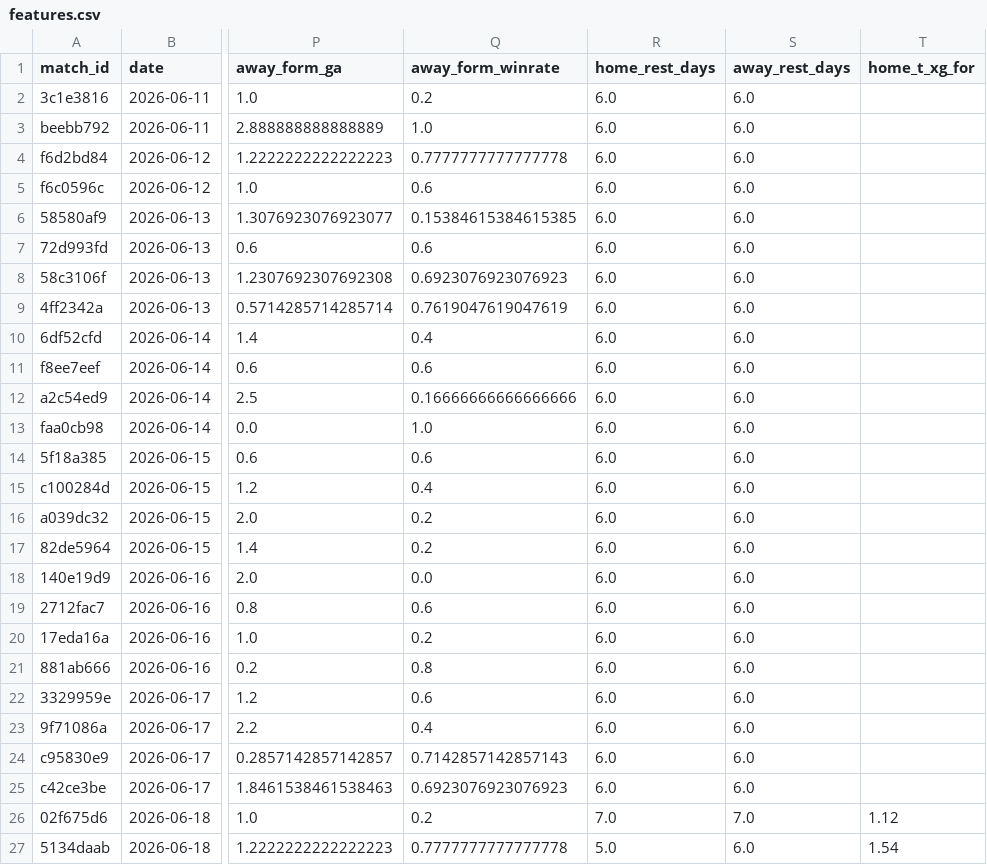
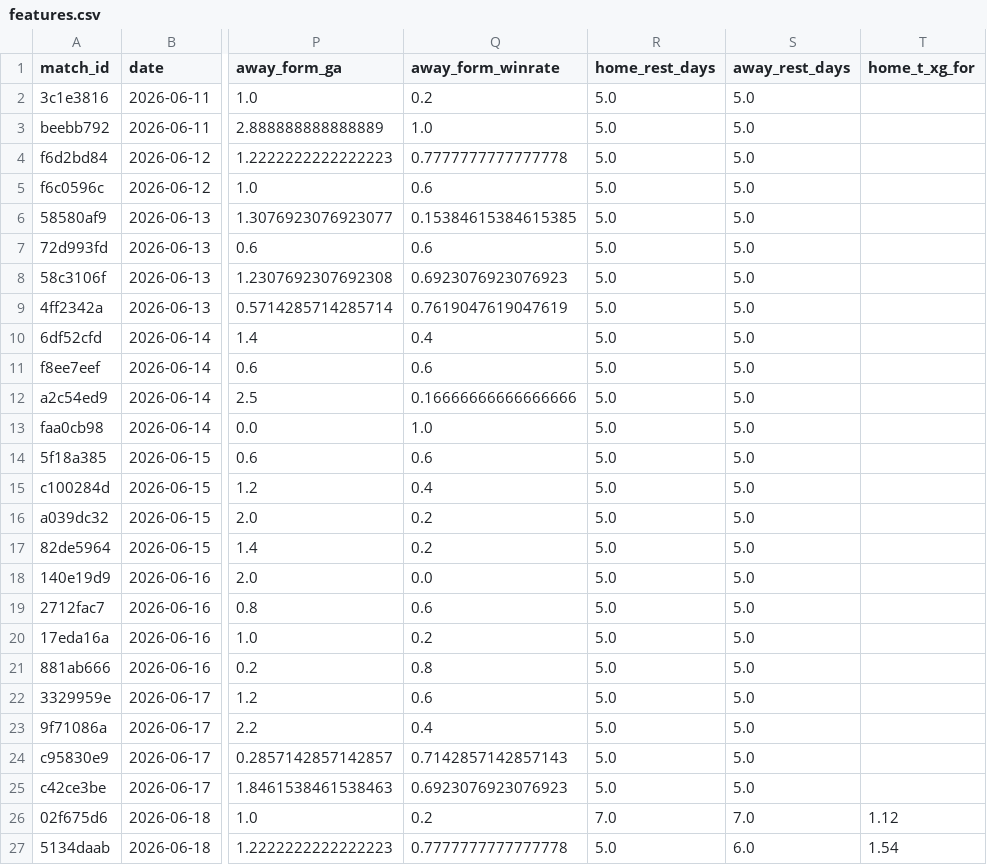
Before and after one commit to manuelccapel-ui/mundial2026-predictor, a CSV file: data/features.csv, drawn as a sheet; only a part is shown, gaps mark what is left out; the diff covers the shown part only; the diff names each change by its address in the sheet, - before the commit and + after, or states it on an @@ line.

```diff
--- a/data/features.csv
+++ b/data/features.csv
-R2:R25 (home_rest_days): 6.0
+R2:R25 (home_rest_days): 5.0
-S2:S25 (away_rest_days): 6.0
+S2:S25 (away_rest_days): 5.0
```
Also changed, not shown: 2 added rows and 9 moved rows elsewhere in this file, data/monte_carlo_probs.csv, data/world_cup_matches.csv, 2 other files.
